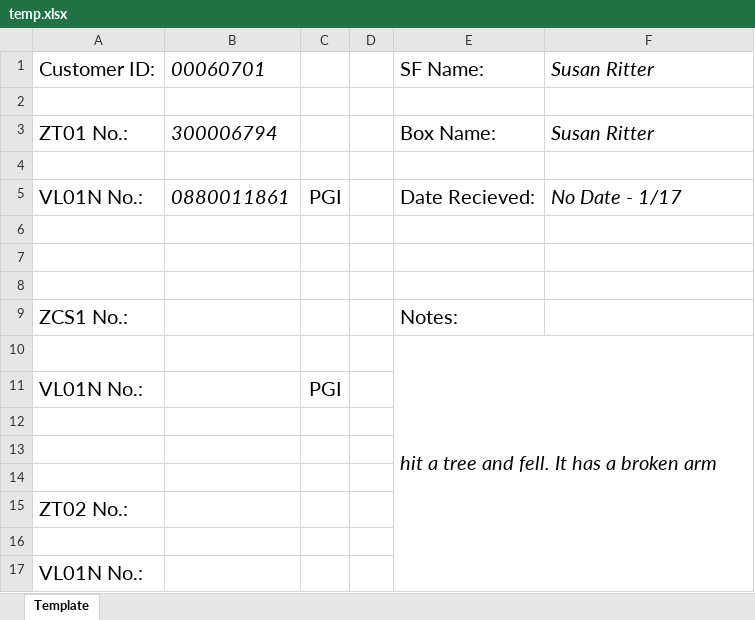
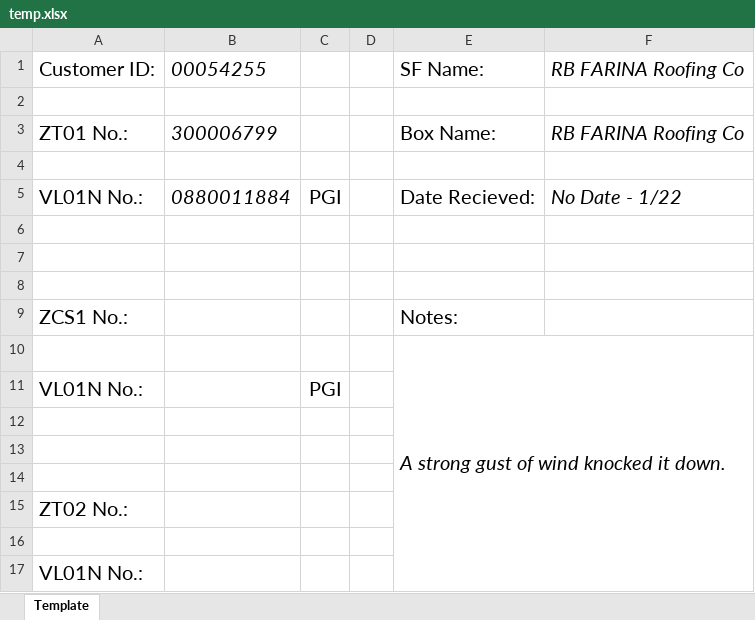
Before and after one commit to wjbeeson/SAPAutomation, an Excel workbook: assets/temp.xlsx, sheet Template, drawn as a sheet; values as stored, in another font and other column widths than the file's, no borders; the diff names each change by its address in the sheet, - before the commit and + after, or states it on an @@ line.

```diff
--- a/assets/temp.xlsx (sheet Template)
+++ b/assets/temp.xlsx (sheet Template)
-B1: 00060701
+B1: 00054255
-F1: Susan Ritter
+F1: RB FARINA Roofing Co
-B3: 300006794
+B3: 300006799
-F3: Susan Ritter
+F3: RB FARINA Roofing Co
-B5: 0880011861
+B5: 0880011884
-F5: No Date - 1/17
+F5: No Date - 1/22
-E10: hit a tree and fell. It has a broken arm
+E10: A strong gust of wind knocked it down.
```
Also changed, not shown: 2 other files.
